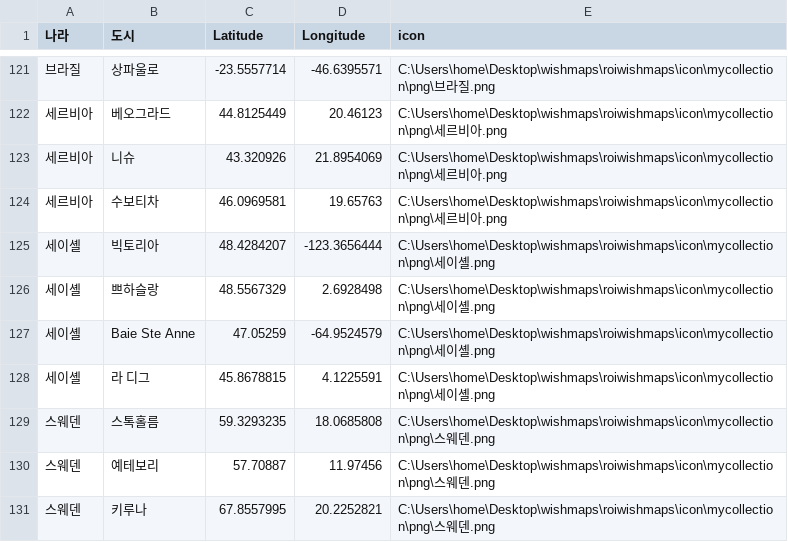
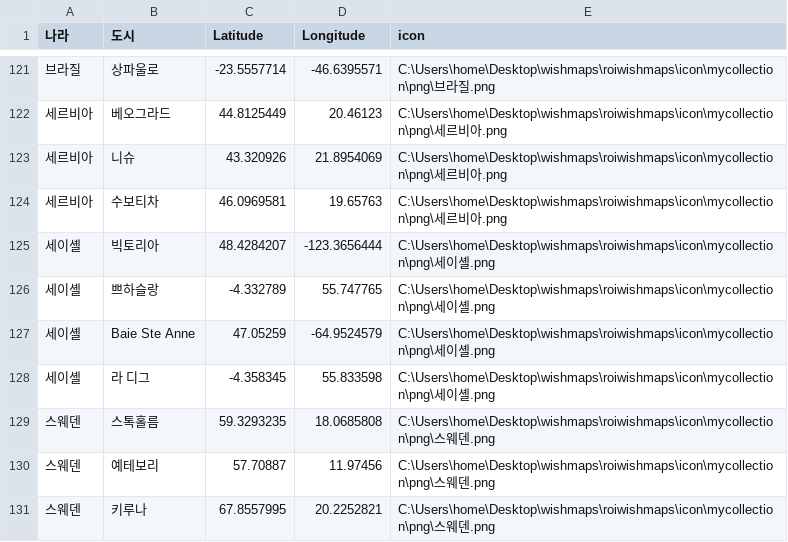
Before and after one commit to roistory/roiwishmaps, a CSV file: wishimapslist.csv, drawn as a sheet; only a part is shown, gaps mark what is left out.

```diff
--- a/wishimapslist.csv
+++ b/wishimapslist.csv
@@ -125,5 +125,5 @@
 세이셸,빅토리아,48.4284207,-123.3656444,C:\Users\home\Desktop\wishmaps\roiwishmaps\icon\mycollection\png\세이셸.png
-세이셸,쁘하슬랑,48.5567329,2.6928498,C:\Users\home\Desktop\wishmaps\roiwishmaps\icon\mycollection\png\세이셸.png
+세이셸,쁘하슬랑,-4.332789,55.747765,C:\Users\home\Desktop\wishmaps\roiwishmaps\icon\mycollection\png\세이셸.png
 세이셸,Baie Ste Anne,47.05259,-64.9524579,C:\Users\home\Desktop\wishmaps\roiwishmaps\icon\mycollection\png\세이셸.png
-세이셸,라 디그,45.8678815,4.1225591,C:\Users\home\Desktop\wishmaps\roiwishmaps\icon\mycollection\png\세이셸.png
+세이셸,라 디그,-4.358345,55.833598,C:\Users\home\Desktop\wishmaps\roiwishmaps\icon\mycollection\png\세이셸.png
 스웨덴,스톡홀름,59.3293235,18.0685808,C:\Users\home\Desktop\wishmaps\roiwishmaps\icon\mycollection\png\스웨덴.png
```
Also changed, not shown: 1 other file.
